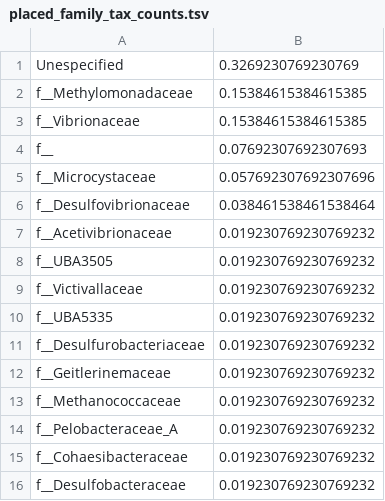
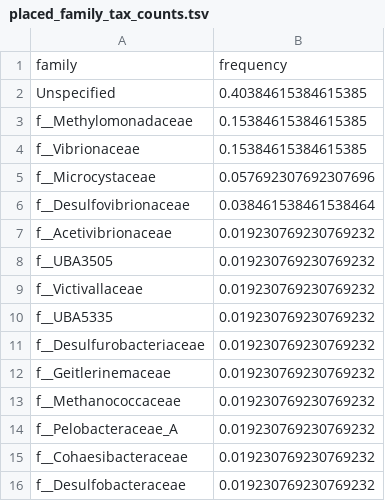
Before and after one commit to Robaina/MetaTag, a TSV file: genes/nifH/results/remedios/placed_family_tax_counts.tsv, drawn as a sheet.

```diff
--- a/genes/nifH/results/remedios/placed_family_tax_counts.tsv
+++ b/genes/nifH/results/remedios/placed_family_tax_counts.tsv
@@ -1,5 +1,5 @@
-Unespecified	0.3269230769230769
+family	frequency
+Unspecified	0.40384615384615385
 f__Methylomonadaceae	0.15384615384615385
 f__Vibrionaceae	0.15384615384615385
-f__	0.07692307692307693
 f__Microcystaceae	0.057692307692307696
```
Also changed, not shown: genes/nifH/results/remedios/placed_tax_assignments.tsv, 3 other files.
